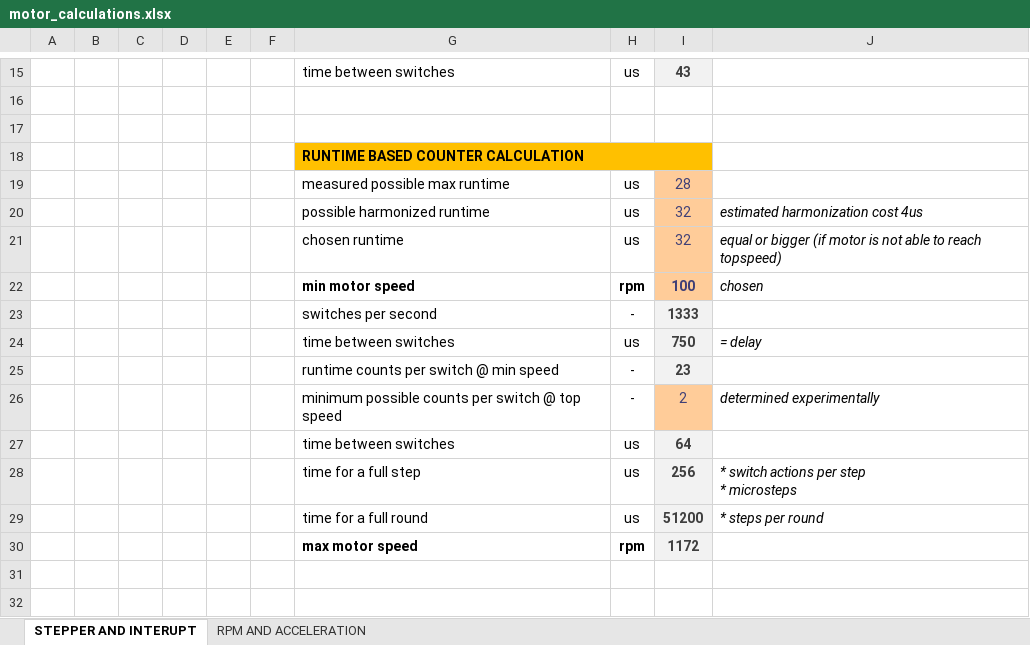
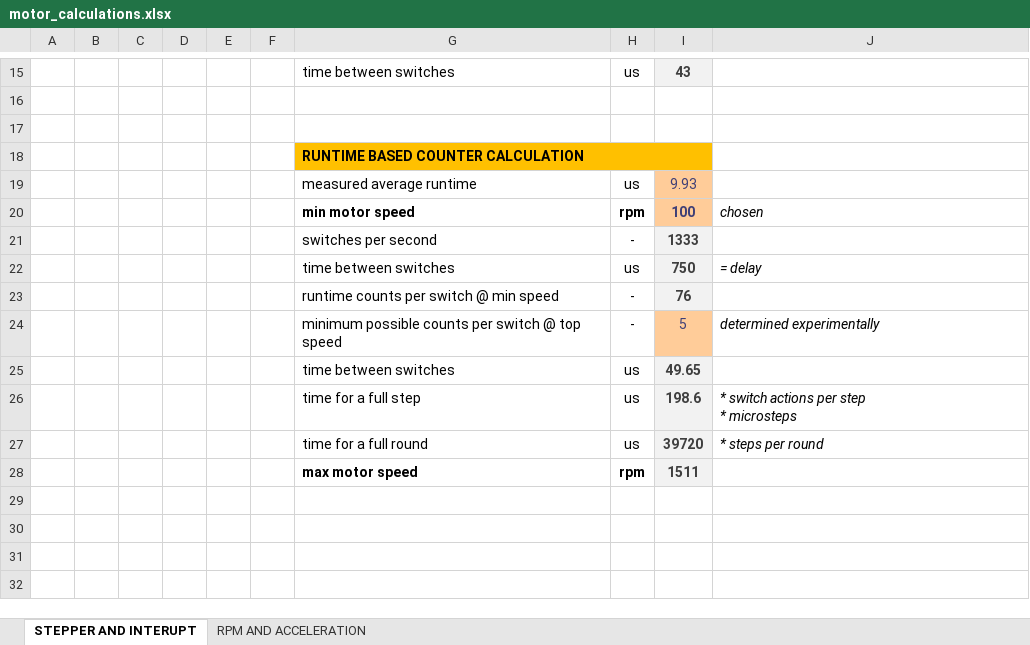
Before and after one commit to chischte/stepper-satellite, an Excel workbook: calculations/motor_calculations.xlsx, sheet STEPPER AND INTERUPT, drawn as a sheet; only a part is shown, gaps mark what is left out; the shorter side is filled out with more unchanged rows; values as stored, in another font and other column widths than the file's, no borders; removed rows and columns are numbered as before the commit, all else as after; the diff names each change by its address in the sheet, - before the commit and + after, or states it on an @@ line.

```diff
--- a/calculations/motor_calculations.xlsx (sheet STEPPER AND INTERUPT)
+++ b/calculations/motor_calculations.xlsx (sheet STEPPER AND INTERUPT)
-row 19:  |  |  |  |  |  | measured possible max runtime | us | 28
-row 20:  |  |  |  |  |  | possible harmonized runtime | us | 32 | estimated harmonization cost 4us
-row 21:  |  |  |  |  |  | chosen runtime | us | 32 | equal or bigger (if motor is not able to reach topspeed)
+row 19:  |  |  |  |  |  | measured average runtime | us | 9.93
-I23: 23
+I23: 76
-I24: 2
+I24: 5
-I25: 64
+I25: 49.65
-I26: 256
+I26: 198.6
-I27: 51200
+I27: 39720
-I28: 1172
+I28: 1511
```
Also changed, not shown: formulas that keep their value, 1 other file.
